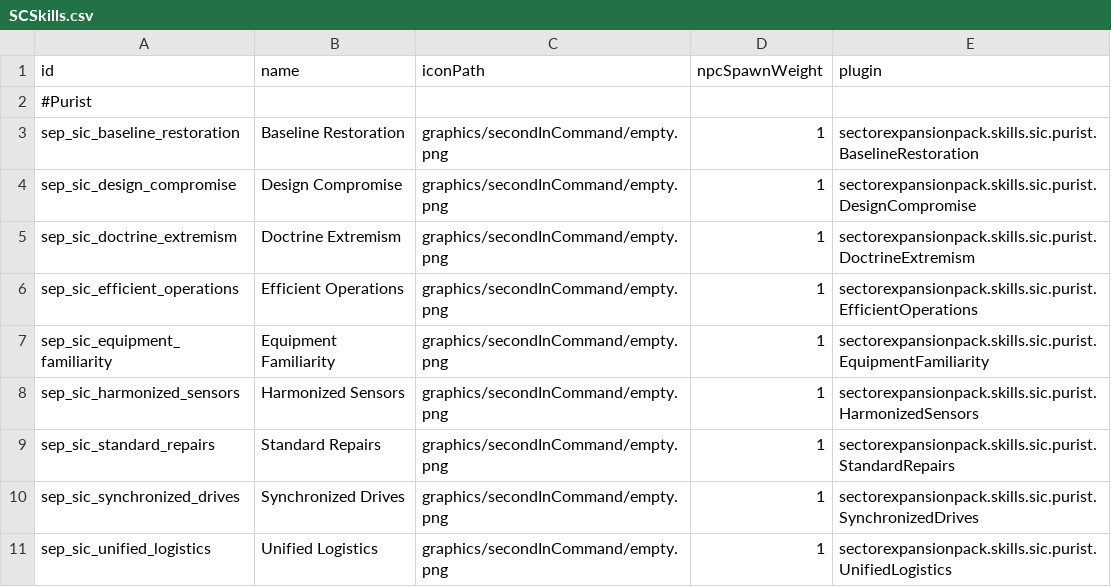
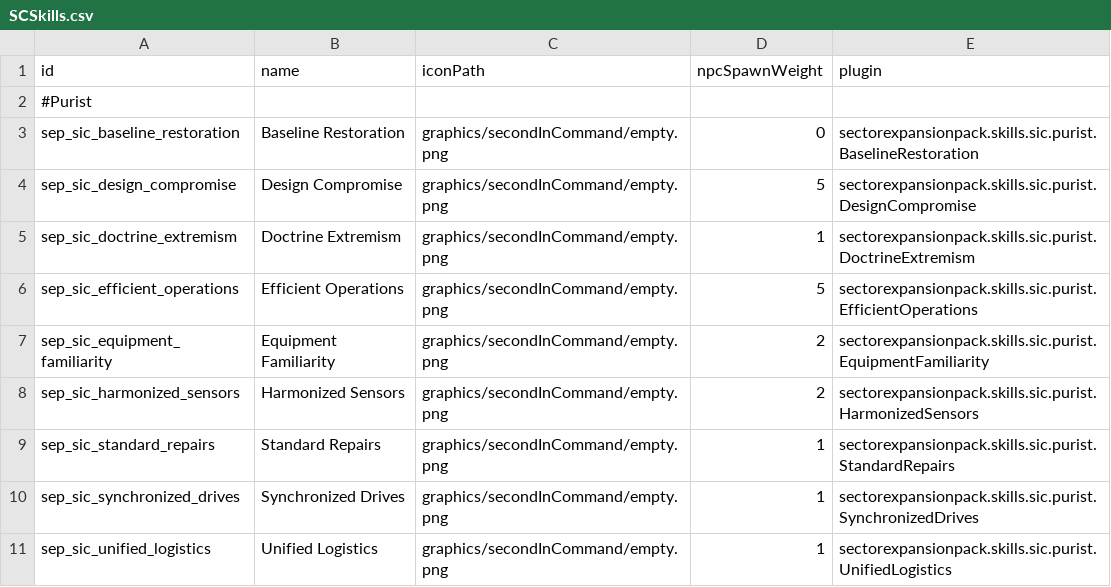
Before and after one commit to AudaxLudos/sector-expansion-pack, a CSV file: data/config/secondInCommand/SCSkills.csv, drawn as a sheet.

```diff
--- a/data/config/secondInCommand/SCSkills.csv
+++ b/data/config/secondInCommand/SCSkills.csv
@@ -2,8 +2,8 @@ id,name,iconPath,npcSpawnWeight,plugin
 #Purist,,,,
-sep_sic_baseline_restoration,Baseline Restoration,graphics/secondInCommand/empty.png,1,sectorexpansionpack.skills.sic.purist.BaselineRestoration
-sep_sic_design_compromise,Design Compromise,graphics/secondInCommand/empty.png,1,sectorexpansionpack.skills.sic.purist.DesignCompromise
+sep_sic_baseline_restoration,Baseline Restoration,graphics/secondInCommand/empty.png,0,sectorexpansionpack.skills.sic.purist.BaselineRestoration
+sep_sic_design_compromise,Design Compromise,graphics/secondInCommand/empty.png,5,sectorexpansionpack.skills.sic.purist.DesignCompromise
 sep_sic_doctrine_extremism,Doctrine Extremism,graphics/secondInCommand/empty.png,1,sectorexpansionpack.skills.sic.purist.DoctrineExtremism
-sep_sic_efficient_operations,Efficient Operations,graphics/secondInCommand/empty.png,1,sectorexpansionpack.skills.sic.purist.EfficientOperations
-sep_sic_equipment_familiarity,Equipment Familiarity,graphics/secondInCommand/empty.png,1,sectorexpansionpack.skills.sic.purist.EquipmentFamiliarity
-sep_sic_harmonized_sensors,Harmonized Sensors,graphics/secondInCommand/empty.png,1,sectorexpansionpack.skills.sic.purist.HarmonizedSensors
+sep_sic_efficient_operations,Efficient Operations,graphics/secondInCommand/empty.png,5,sectorexpansionpack.skills.sic.purist.EfficientOperations
+sep_sic_equipment_familiarity,Equipment Familiarity,graphics/secondInCommand/empty.png,2,sectorexpansionpack.skills.sic.purist.EquipmentFamiliarity
+sep_sic_harmonized_sensors,Harmonized Sensors,graphics/secondInCommand/empty.png,2,sectorexpansionpack.skills.sic.purist.HarmonizedSensors
 sep_sic_standard_repairs,Standard Repairs,graphics/secondInCommand/empty.png,1,sectorexpansionpack.skills.sic.purist.StandardRepairs
```
Also changed, not shown: 11 other files.
